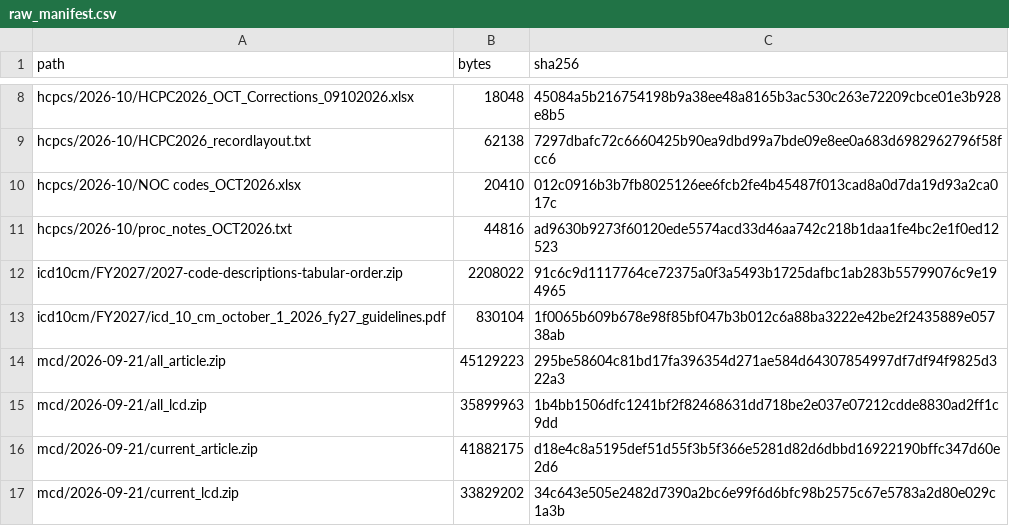
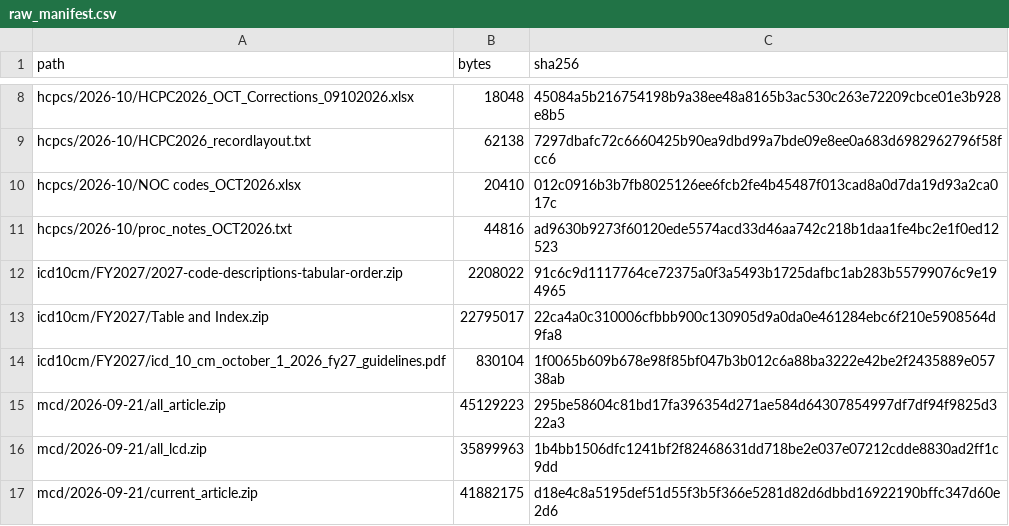
Before and after one commit to Rithwik010/ClaimSense-app, a CSV file: data/raw_manifest.csv, drawn as a sheet; only a part is shown, gaps mark what is left out; the shorter side is filled out with more unchanged rows.

Commit message:
P2.3b: ICD-10-CM tabular confirms the code sets; R14 add-ons; G4 sheet regenerated
- data/raw: FY2027 ICD-10-CM tabular and index in the manifest (D-DATA-1) and SOURCES.md;
  the tabular confirms G47.5 = G47.50-G47.59 and M71.3 'Synovial cyst NOS' (Q4, Q5)
- D-RULE-7 (amends D-RULE-3): a denied ESI's own add-on lines are denied with it; new case R14-06
- R18-04 tests per-side counting: 64483-50 with 64484-RT and 64484-LT passes
- D-RULE-5: 0 dataset add-on lines pass while their primary is denied by a rule
- G4 sheet: 31 rules cases and 3 end-to-end cases; E2E-32 amounts equal E2E-23's

```diff
--- a/data/raw_manifest.csv
+++ b/data/raw_manifest.csv
@@ -12,2 +12,3 @@ hcpcs/2026-10/proc_notes_OCT2026.txt,44816,ad9630b9273f60120ede5574acd33d46aa742
 icd10cm/FY2027/2027-code-descriptions-tabular-order.zip,2208022,91c6c9d1117764ce72375a0f3a5493b1725dafbc1ab283b55799076c9e194965
+icd10cm/FY2027/Table and Index.zip,22795017,22ca4a0c310006cfbbb900c130905d9a0da0e461284ebc6f210e5908564d9fa8
 icd10cm/FY2027/icd_10_cm_october_1_2026_fy27_guidelines.pdf,830104,1f0065b609b678e98f85bf047b3b012c6a88ba3222e42be2f2435889e05738ab
```
Also changed, not shown: data/curated/rule_diagnosis_sets.csv, 5 other files.
